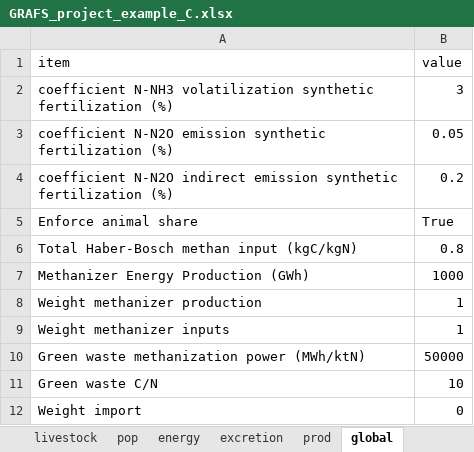
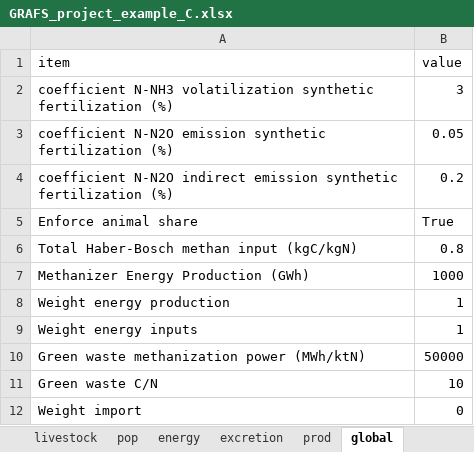
Before and after one commit to AdrienFausteGay/GRAFS-E, an Excel workbook: example/GRAFS_project_example_C.xlsx, sheet global, drawn as a sheet; values as stored, in another font and other column widths than the file's, no borders; the diff names each change by its address in the sheet, - before the commit and + after, or states it on an @@ line.

```diff
--- a/example/GRAFS_project_example_C.xlsx (sheet global)
+++ b/example/GRAFS_project_example_C.xlsx (sheet global)
-A8 (item): Weight methanizer production
+A8 (item): Weight energy production
-A9 (item): Weight methanizer inputs
+A9 (item): Weight energy inputs
```
Also changed, not shown: sheet crops, example/GRAFS_data_example_C.xlsx, example/GRAFS_project_example_N.xlsx, 3 other files.
